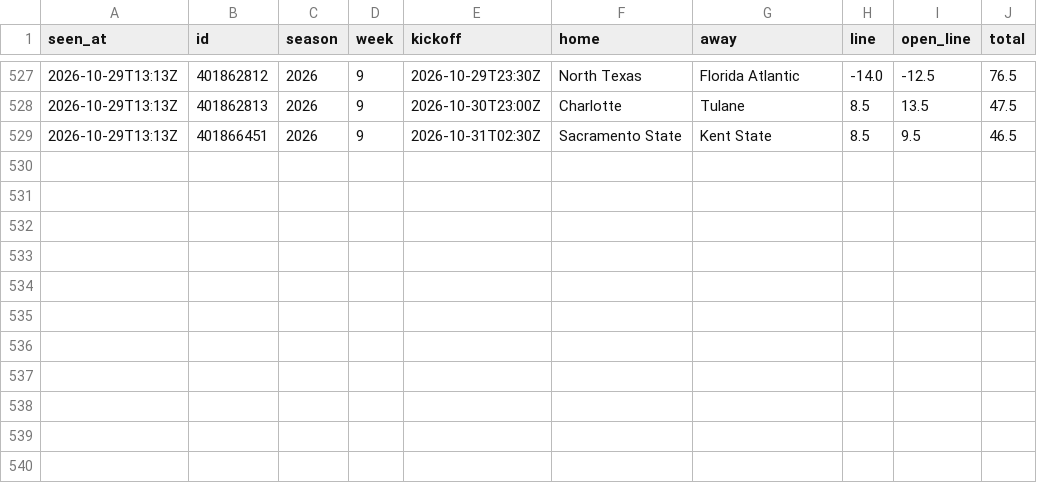
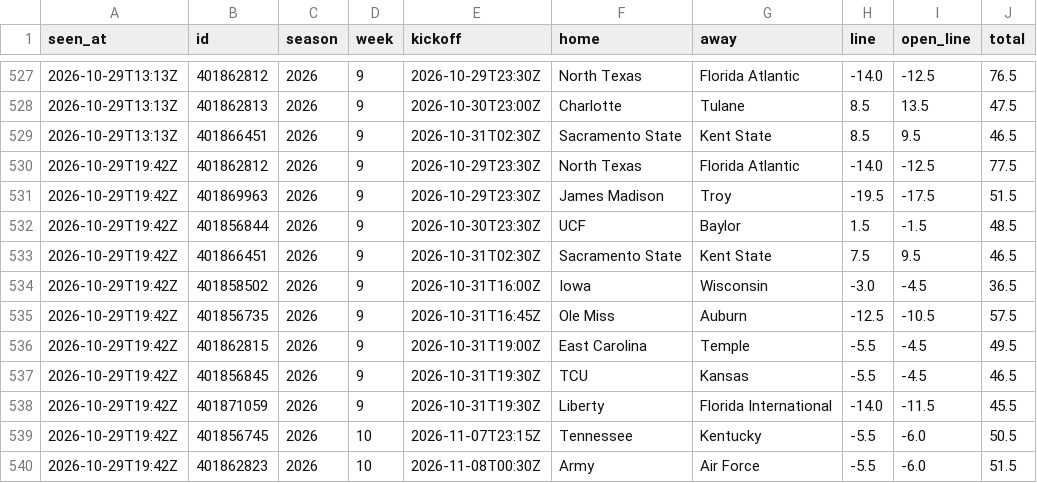
Before and after one commit to davischamann-alt/fourth-and-value, a CSV file: data/live/line_history.csv, drawn as a sheet; only a part is shown, gaps mark what is left out.

```diff
--- a/data/live/line_history.csv
+++ b/data/live/line_history.csv
@@ -529 +529,12 @@ seen_at,id,season,week,kickoff,home,away,line,open_line,total
 2026-10-29T13:13Z,401866451,2026,9,2026-10-31T02:30Z,Sacramento State,Kent State,8.5,9.5,46.5
+2026-10-29T19:42Z,401862812,2026,9,2026-10-29T23:30Z,North Texas,Florida Atlantic,-14.0,-12.5,77.5
+2026-10-29T19:42Z,401869963,2026,9,2026-10-29T23:30Z,James Madison,Troy,-19.5,-17.5,51.5
+2026-10-29T19:42Z,401856844,2026,9,2026-10-30T23:30Z,UCF,Baylor,1.5,-1.5,48.5
+2026-10-29T19:42Z,401866451,2026,9,2026-10-31T02:30Z,Sacramento State,Kent State,7.5,9.5,46.5
+2026-10-29T19:42Z,401858502,2026,9,2026-10-31T16:00Z,Iowa,Wisconsin,-3.0,-4.5,36.5
+2026-10-29T19:42Z,401856735,2026,9,2026-10-31T16:45Z,Ole Miss,Auburn,-12.5,-10.5,57.5
+2026-10-29T19:42Z,401862815,2026,9,2026-10-31T19:00Z,East Carolina,Temple,-5.5,-4.5,49.5
+2026-10-29T19:42Z,401856845,2026,9,2026-10-31T19:30Z,TCU,Kansas,-5.5,-4.5,46.5
+2026-10-29T19:42Z,401871059,2026,9,2026-10-31T19:30Z,Liberty,Florida International,-14.0,-11.5,45.5
+2026-10-29T19:42Z,401856745,2026,10,2026-11-07T23:15Z,Tennessee,Kentucky,-5.5,-6.0,50.5
+2026-10-29T19:42Z,401862823,2026,10,2026-11-08T00:30Z,Army,Air Force,-5.5,-6.0,51.5
```
Also changed, not shown: data/live/picks.csv, 2 other files.
